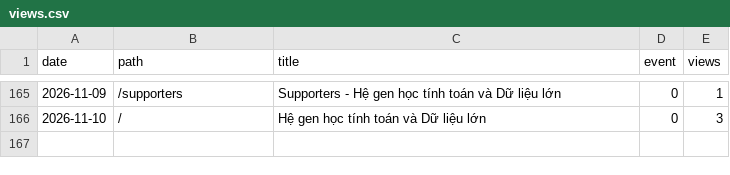
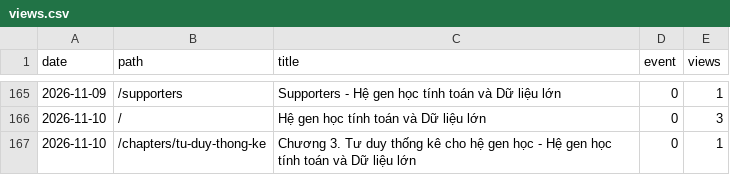
Before and after one commit to datngu/genomics_book, a CSV file: stats/views.csv, drawn as a sheet; only a part is shown, gaps mark what is left out.

```diff
--- a/stats/views.csv
+++ b/stats/views.csv
@@ -166 +166,2 @@ date,path,title,event,views
 2026-11-10,/,Hệ gen học tính toán và Dữ liệu lớn,0,3
+2026-11-10,/chapters/tu-duy-thong-ke,Chương 3. Tư duy thống kê cho hệ gen học - Hệ gen học tính toán và Dữ liệu lớn,0,1
```
Also changed, not shown: stats/downloads.csv.
